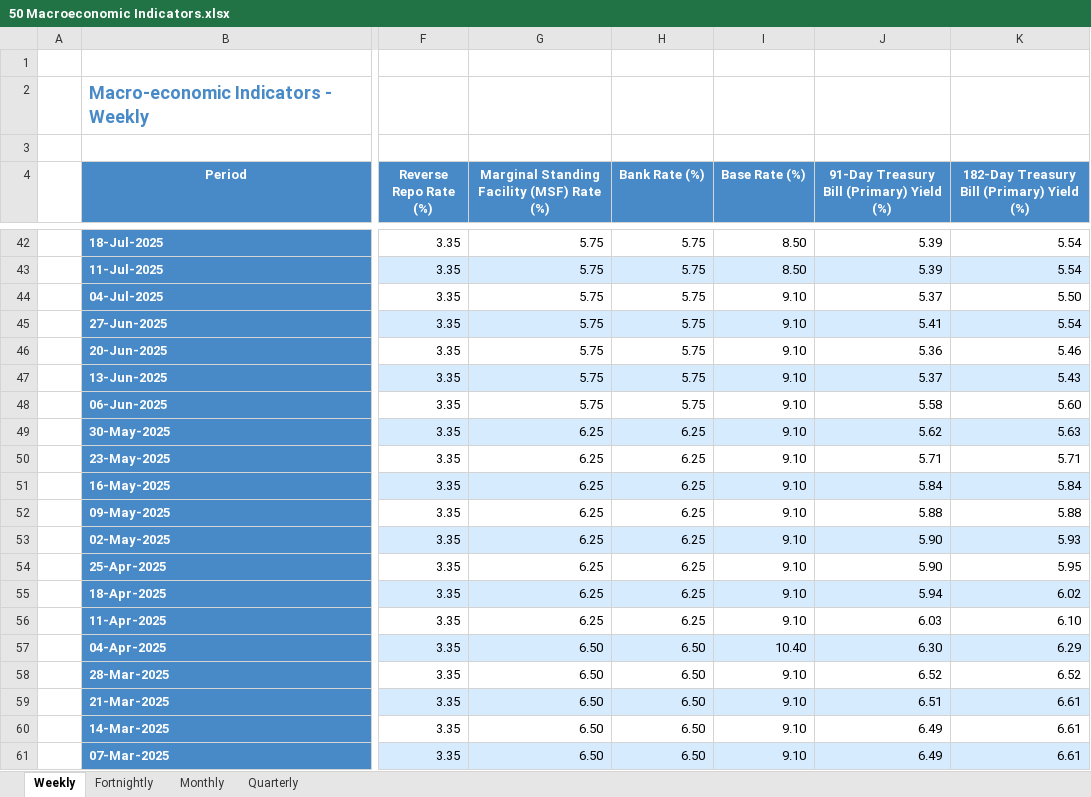
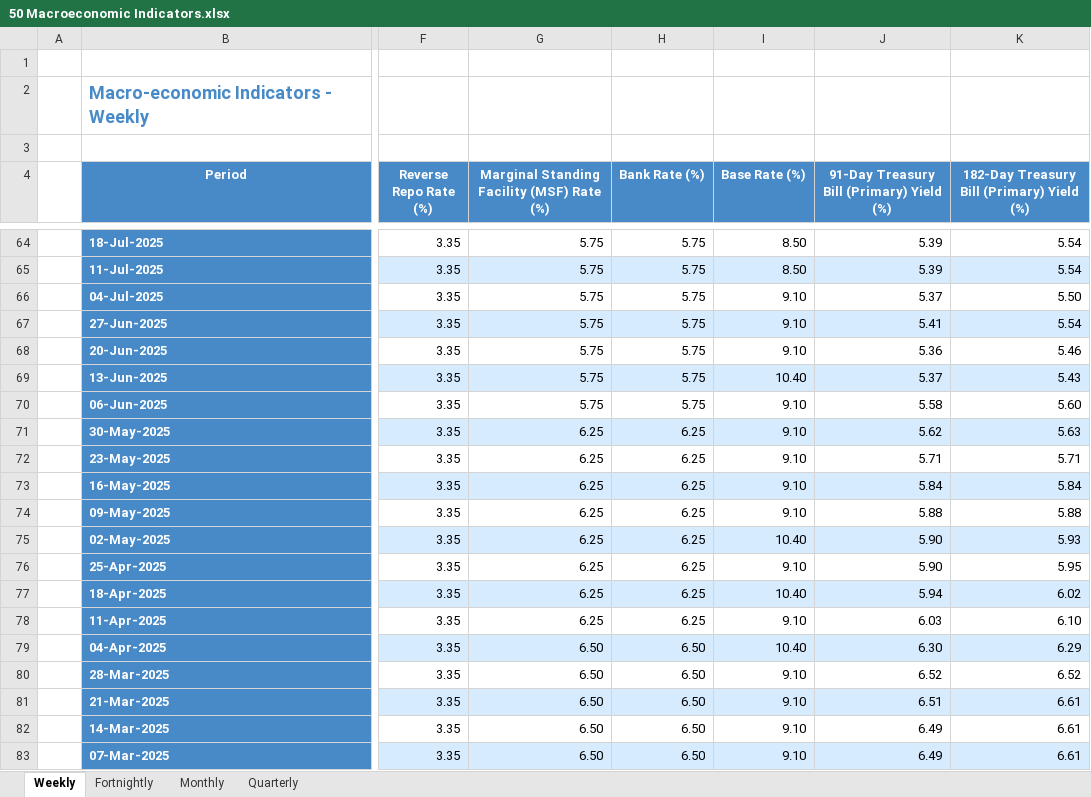
Before and after one commit to shreyasxi/the-economics-hub, an Excel workbook: data/50 Macroeconomic Indicators.xlsx, sheet Weekly, drawn as a sheet; only a part is shown, gaps mark what is left out; values as stored, in another font and other column widths than the file's, no borders; addresses are those after the commit; the diff covers the shown part only; the diff names each change by its address in the sheet, - before the commit and + after, or states it on an @@ line.

```diff
--- a/data/50 Macroeconomic Indicators.xlsx (sheet Weekly)
+++ b/data/50 Macroeconomic Indicators.xlsx (sheet Weekly)
-I69 (Base Rate (%)): 9.10
+I69 (Base Rate (%)): 10.40
-I75 (Base Rate (%)): 9.10
+I75 (Base Rate (%)): 10.40
-I77 (Base Rate (%)): 9.10
+I77 (Base Rate (%)): 10.40
```
Also changed, not shown: 22 added rows elsewhere in this sheet, sheet Monthly, sheet Fortnightly, sheet Quarterly, 5 other files.
